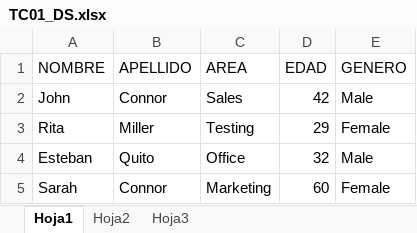
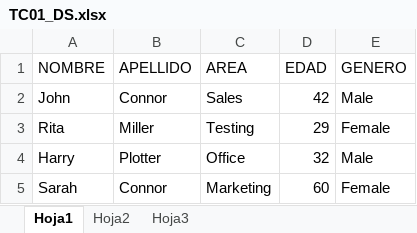
Before and after one commit to FAFOrco/RxDemoDesktop, an Excel workbook: RxDemoDesktop/TC01_DS.xlsx, sheet Hoja1, drawn as a sheet; values as stored, in another font and other column widths than the file's, no borders; the diff names each change by its address in the sheet, - before the commit and + after, or states it on an @@ line.

Commit message:
Se cambio un dato del DS

```diff
--- a/RxDemoDesktop/TC01_DS.xlsx (sheet Hoja1)
+++ b/RxDemoDesktop/TC01_DS.xlsx (sheet Hoja1)
-A4 (NOMBRE): Esteban
+A4 (NOMBRE): Harry
-B4 (APELLIDO): Quito
+B4 (APELLIDO): Plotter
```
